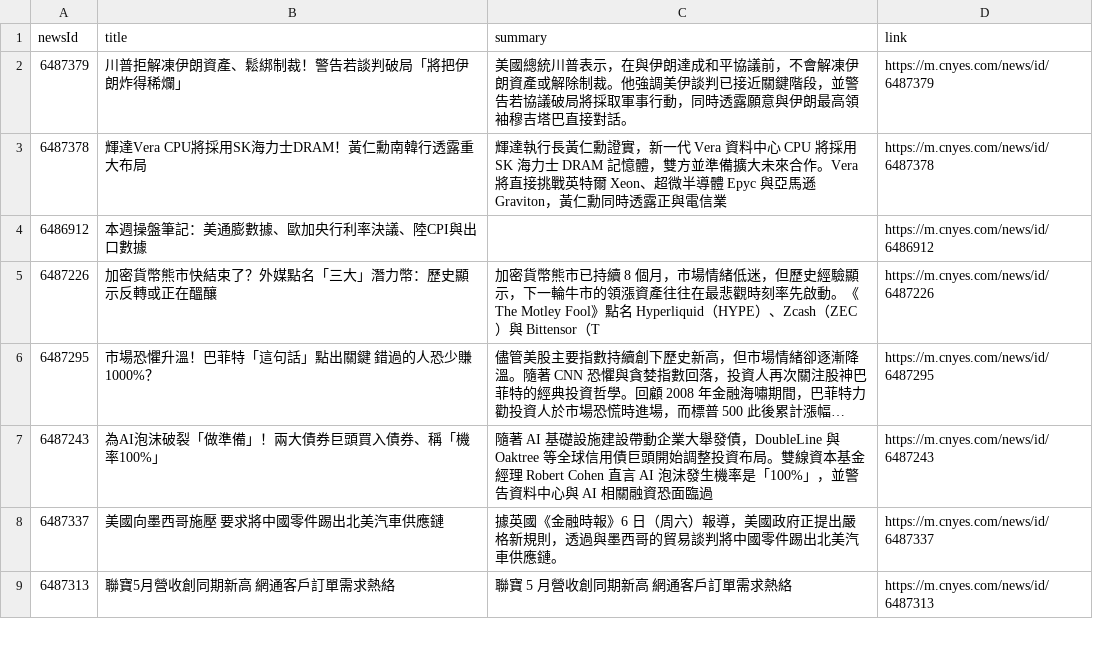
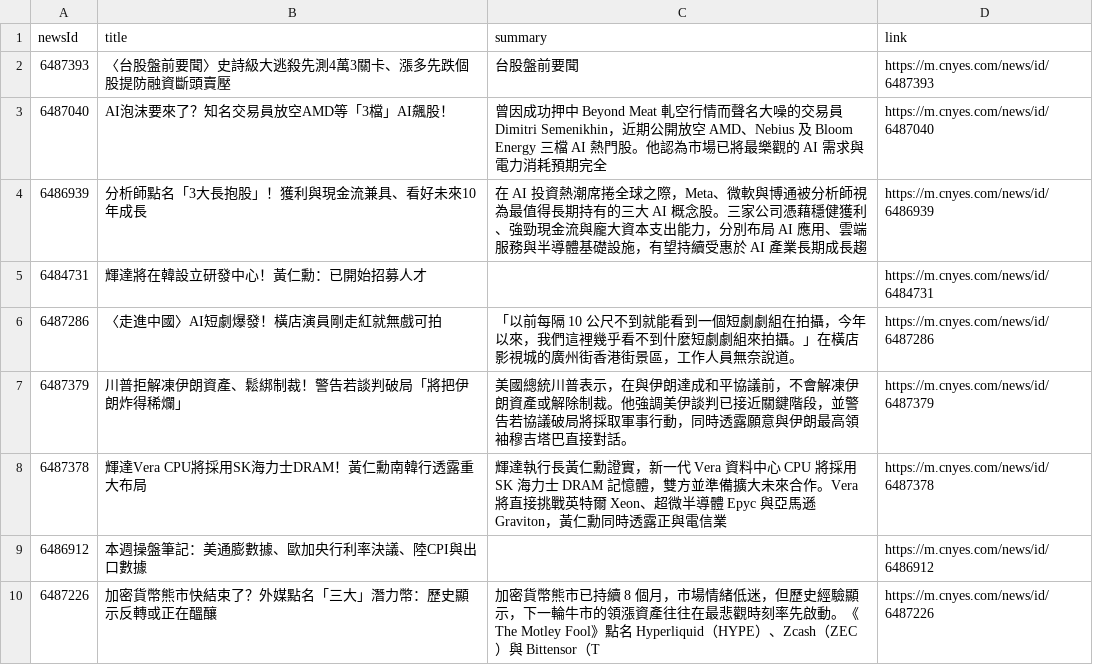
Before and after one commit to MaxDong168/test_github_actions, a CSV file: news.csv, drawn as a sheet; only a part is shown; the shorter side is filled out with more unchanged rows; long unchanged cells end in ….

```diff
--- a/news.csv
+++ b/news.csv
@@ -1,2 +1,7 @@
 newsId,title,summary,link
+6487393,〈台股盤前要聞〉史詩級大逃殺先測4萬3關卡、漲多先跌個股提防融資斷頭賣壓,台股盤前要聞,https://m.cnyes.com/news/id/6487393
+6487040,AI泡沫要來了？知名交易員放空AMD等「3檔」AI飆股！,曾因成功押中 Beyond Meat 軋空行情而聲名大噪的交易員 Dimitri Semenikhin，近期公開放空 AMD、Nebius 及 Bloom Energy 三檔 AI 熱門股。他認為市場已將最樂觀的 AI 需求與電力消耗預期完全,https://m.cnyes.com/news/id/6487040
+6486939,分析師點名「3大長抱股」！獲利與現金流兼具、看好未來10年成長,在 AI 投資熱潮席捲全球之際，Meta、微軟與博通被分析師視為最值得長期持有的三大 AI 概念股。三家公司憑藉穩健獲利、強勁現金流與龐大資本支出能力，分別布局 AI 應用、雲端服務與半導體基礎設施，有望持續受惠於 AI 產業長期成長趨,https://m.cnyes.com/news/id/6486939
+6484731,輝達將在韓設立研發中心！黃仁勳：已開始招募人才,,https://m.cnyes.com/news/id/6484731
+6487286,〈走進中國〉AI短劇爆發！橫店演員剛走紅就無戲可拍,「以前每隔 10 公尺不到就能看到一個短劇劇組在拍攝，今年以來，我們這裡幾乎看不到什麼短劇劇組來拍攝。」在橫店影視城的廣州街香港街景區，工作人員無奈說道。,https://m.cnyes.com/news/id/6487286
 6487379,川普拒解凍伊朗資產、鬆綁制裁！警告若談判破局「將把伊朗炸得稀爛」,美國總統川普表示，在與伊朗達成和平協議前，不會解凍伊朗資產或解除制裁。他強調美伊談判已接近關鍵階段，並警告若協議破局將採取軍事行動，同時透露願意與伊朗最高領袖穆吉塔巴直接對話。,https://m.cnyes.com/news/id/6487379
```
